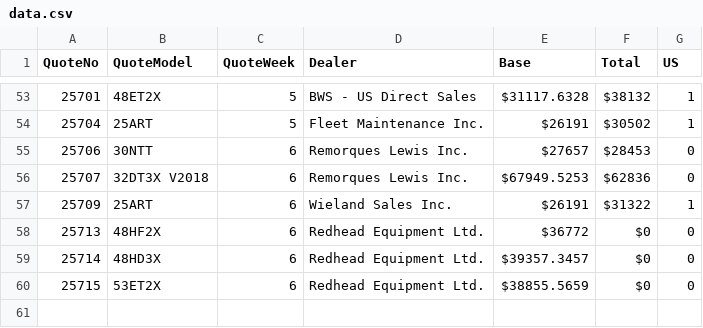
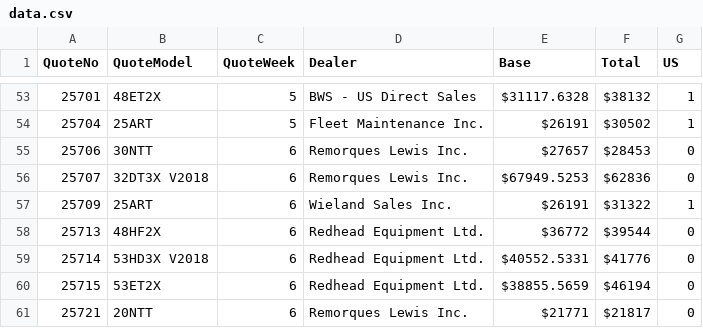
Before and after one commit to abriggs914/BWS, a CSV file: QuoteHistory/data.csv, drawn as a sheet; only a part is shown, gaps mark what is left out.

```diff
--- a/QuoteHistory/data.csv
+++ b/QuoteHistory/data.csv
@@ -57,4 +57,5 @@ QuoteNo, QuoteModel, QuoteWeek, Dealer, Base, Total, US
 25709, 25ART, 6, Wieland Sales Inc., $26191, $31322, 1
-25713, 48HF2X, 6, Redhead Equipment Ltd., $36772, $0, 0
-25714, 48HD3X, 6, Redhead Equipment Ltd., $39357.3457, $0, 0
-25715, 53ET2X, 6, Redhead Equipment Ltd., $38855.5659, $0, 0
+25713, 48HF2X, 6, Redhead Equipment Ltd., $36772, $39544, 0
+25714, 53HD3X V2018, 6, Redhead Equipment Ltd., $40552.5331, $41776, 0
+25715, 53ET2X, 6, Redhead Equipment Ltd., $38855.5659, $46194, 0
+25721, 20NTT, 6, Remorques Lewis Inc., $21771, $21817, 0
```
Also changed, not shown: 1 other file.
